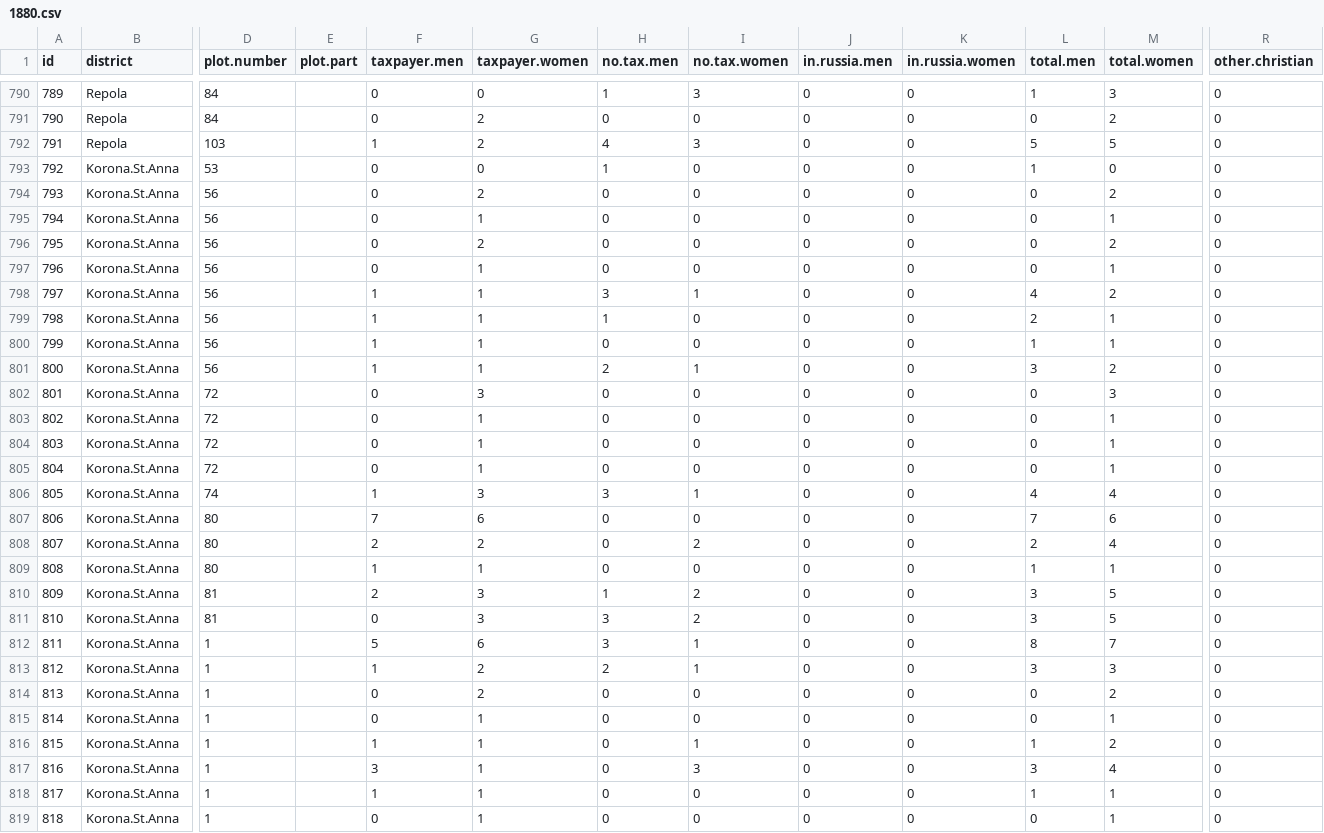
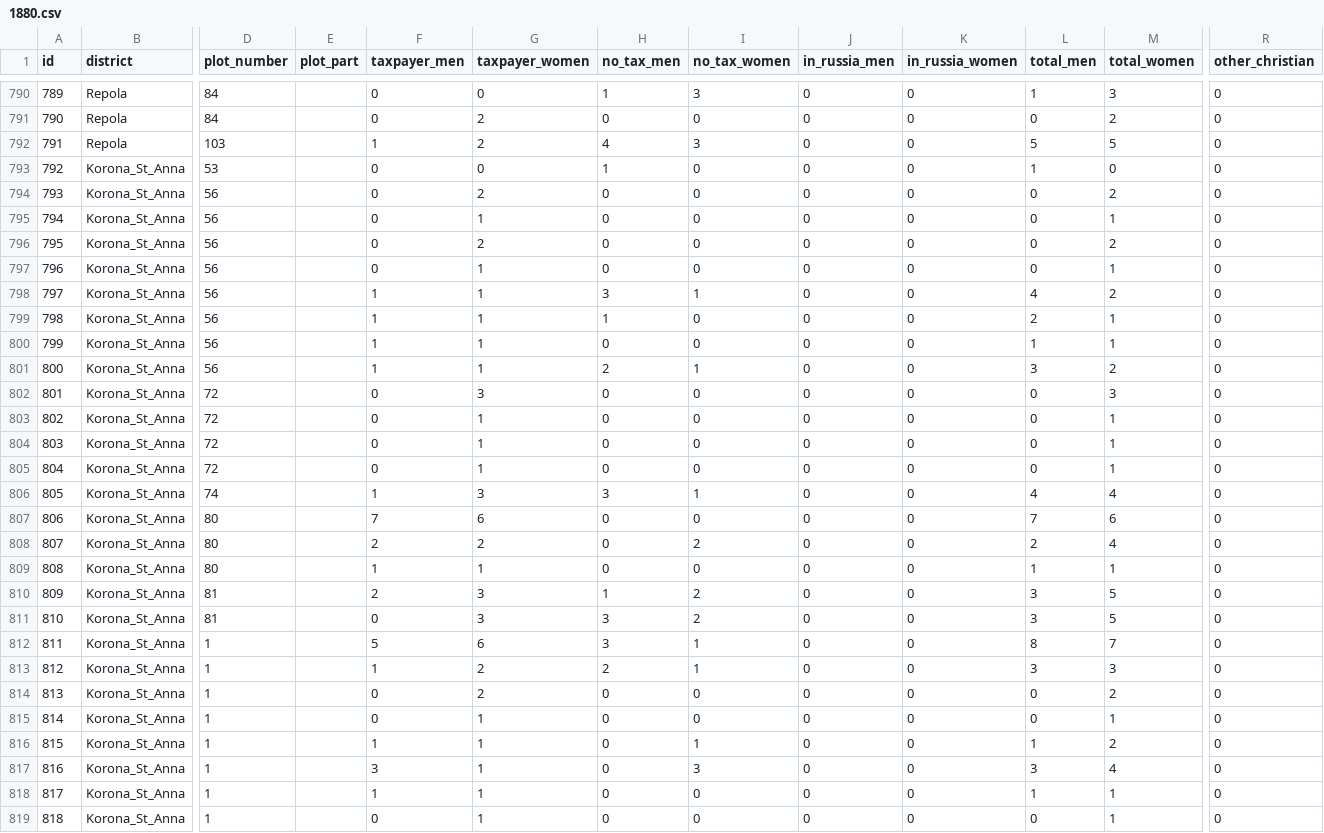
Before and after one commit to AnttiHaerkoenen/spatial_segregation, a CSV file: data/1880.csv, drawn as a sheet; only a part is shown, gaps mark what is left out; the diff covers the shown part only; the diff names each change by its address in the sheet, - before the commit and + after, or states it on an @@ line.

Commit message:
removed Custom Data class and exceptions

```diff
--- a/data/1880.csv
+++ b/data/1880.csv
-D1: plot.number
+D1: plot_number
-E1: plot.part
+E1: plot_part
-F1: taxpayer.men
+F1: taxpayer_men
-G1: taxpayer.women
+G1: taxpayer_women
-H1: no.tax.men
+H1: no_tax_men
-I1: no.tax.women
+I1: no_tax_women
-J1: in.russia.men
+J1: in_russia_men
-K1: in.russia.women
+K1: in_russia_women
-L1: total.men
+L1: total_men
-M1: total.women
+M1: total_women
-R1: other.christian
+R1: other_christian
-B793:B819 (district): Korona.St.Anna
+B793:B819 (district): Korona_St_Anna
```
Also changed, not shown: 76 edited cells elsewhere in this file, data/1900.csv, data/1920.csv, 14 other files.
